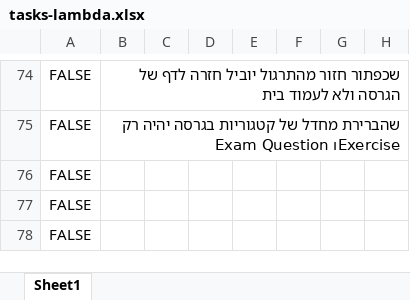
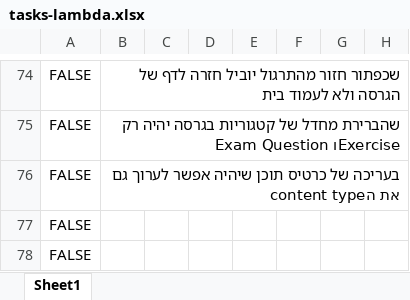
Before and after one commit to einav-yehezkely/Lambda, an Excel workbook: docs/tasks-lambda.xlsx, sheet Sheet1, drawn as a sheet; only a part is shown, gaps mark what is left out; values as stored, in another font and other column widths than the file's, no borders; the diff names each change by its address in the sheet, - before the commit and + after, or states it on an @@ line.

```diff
--- a/docs/tasks-lambda.xlsx (sheet Sheet1)
+++ b/docs/tasks-lambda.xlsx (sheet Sheet1)
-B76: (empty)
+B76: בעריכה של כרטיס תוכן שיהיה אפשר לערוך גם את הcontent type
```
Also changed, not shown: 2 other files.
